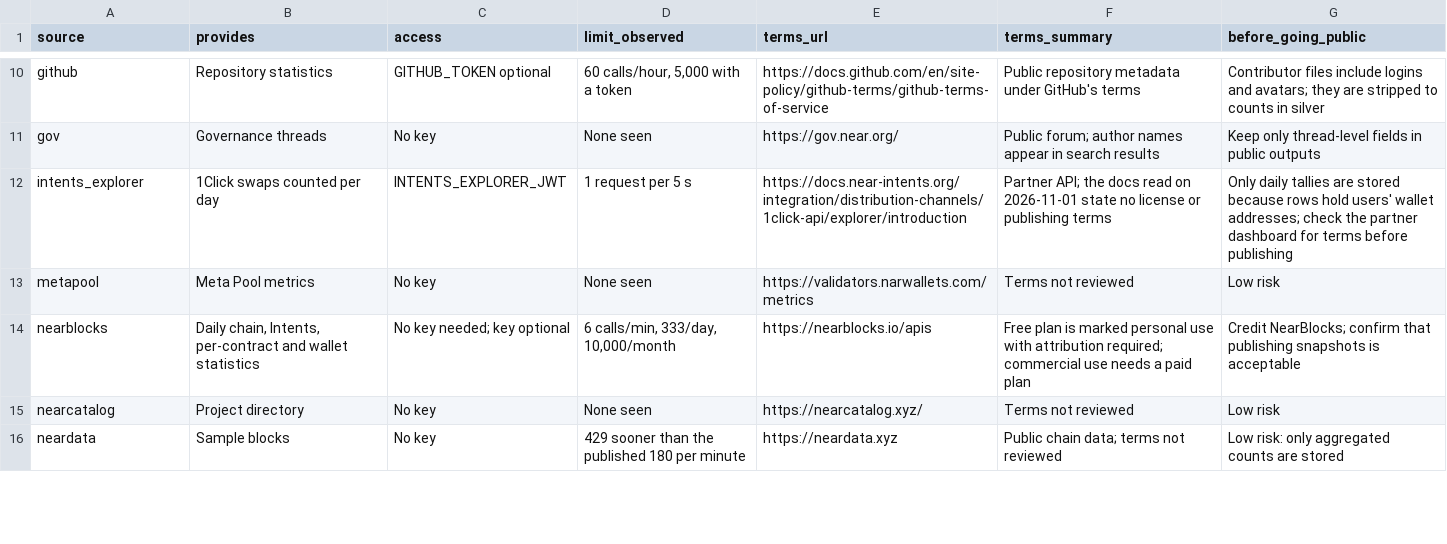
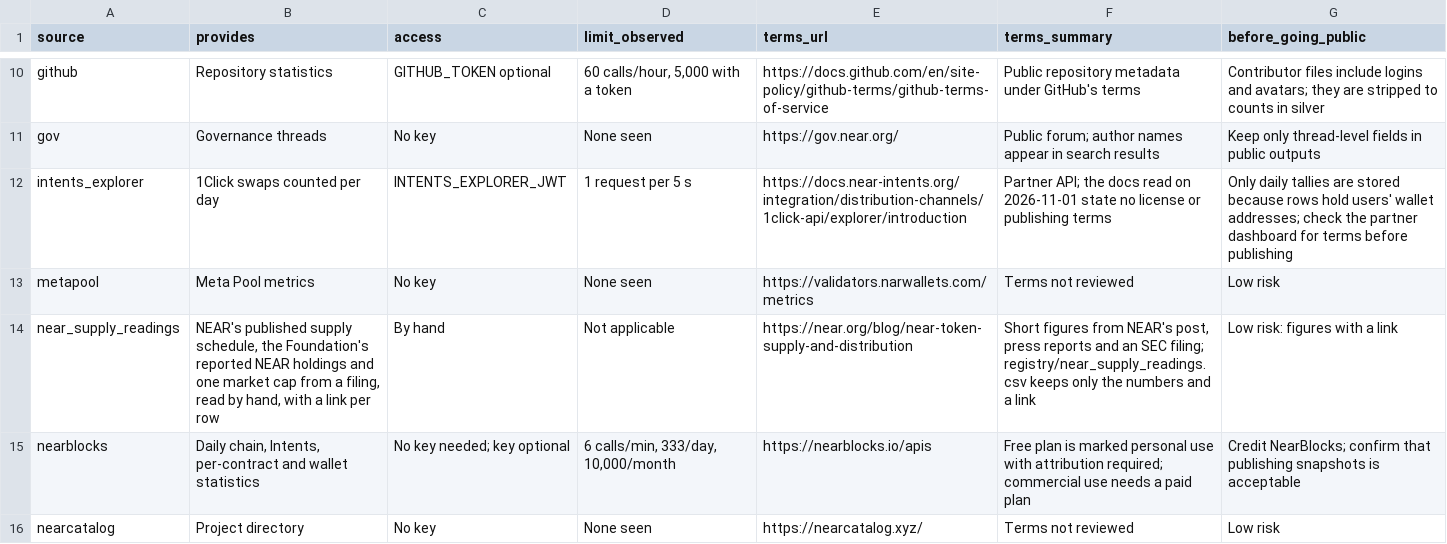
Before and after one commit to mojtb/near-hub, a CSV file: data/gold/dim_source.csv, drawn as a sheet; only a part is shown, gaps mark what is left out; the shorter side is filled out with more unchanged rows.

```diff
--- a/data/gold/dim_source.csv
+++ b/data/gold/dim_source.csv
@@ -13,2 +13,3 @@ intents_explorer,1Click swaps counted per day,INTENTS_EXPLORER_JWT,1 request per
 metapool,Meta Pool metrics,No key,None seen,https://validators.narwallets.com/metrics,Terms not reviewed,Low risk
+near_supply_readings,"NEAR's published supply schedule, the Foundation's reported NEAR holdings and one market cap from a filing, read by hand, with a link per row",By hand,Not applicable,https://near.org/blog/near-token-supply-and-distribution,"Short figures from NEAR's post, press reports and an SEC filing; registry/near_supply_readings.csv keeps only the numbers and a link",Low risk: figures with a link
 nearblocks,"Daily chain, Intents, per-contract and wallet statistics",No key needed; key optional,"6 calls/min, 333/day, 10,000/month",https://nearblocks.io/apis,Free plan is marked personal use with attribution required; commercial use needs a paid plan,Credit NearBlocks; confirm that publishing snapshots is acceptable
```
Also changed, not shown: data/gold/dim_event.csv, data/gold/dq_provenance.csv, 52 other files.
